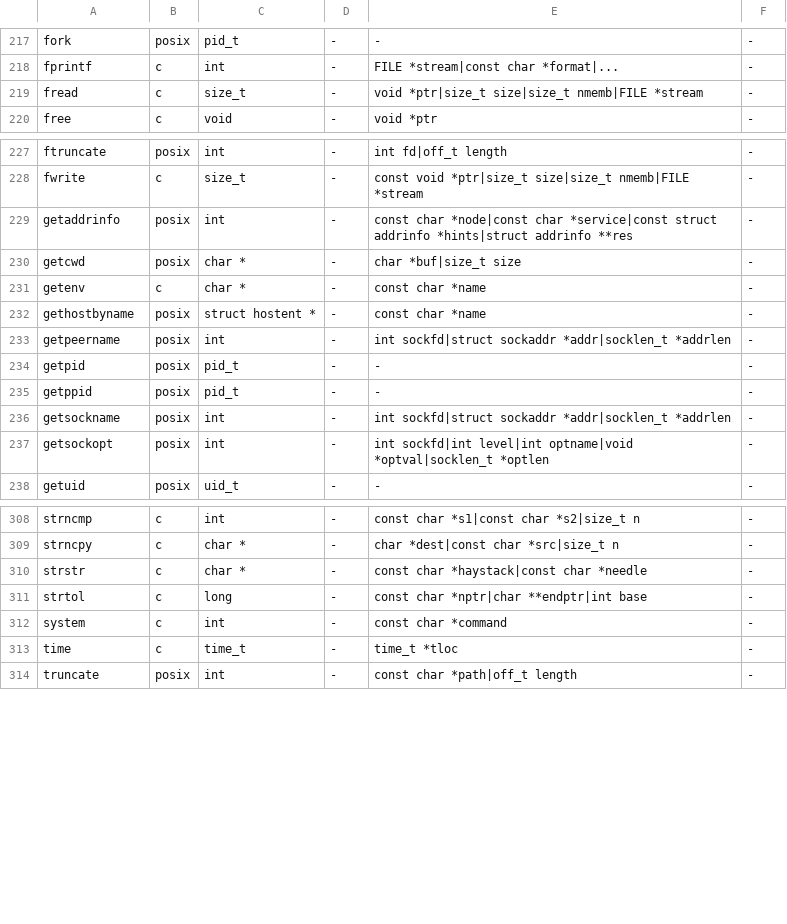
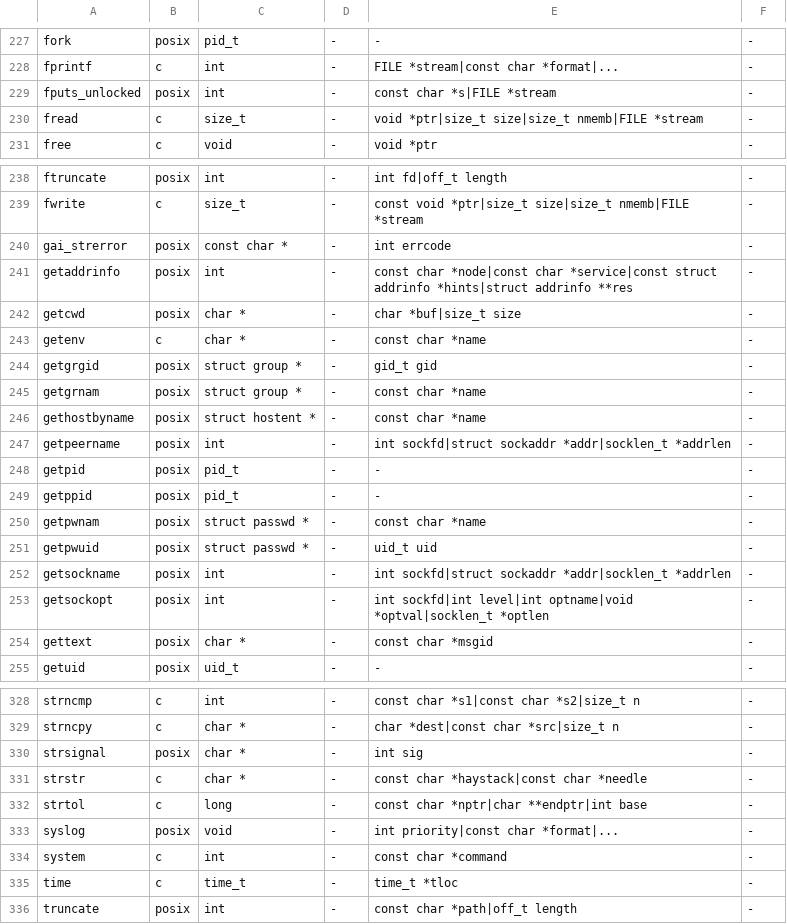
Before and after one commit to imjustprism/borer, a TSV file: crates/borer-engine/src/analysis/typelib.tsv, drawn as a sheet; only a part is shown, gaps mark what is left out; the diff covers the shown part only.

```diff
--- a/crates/borer-engine/src/analysis/typelib.tsv
+++ b/crates/borer-engine/src/analysis/typelib.tsv
@@ -218,2 +228,3 @@ fork	posix	pid_t	-	-	-
 fprintf	c	int	-	FILE *stream|const char *format|...	-
+fputs_unlocked	posix	int	-	const char *s|FILE *stream	-
 fread	c	size_t	-	void *ptr|size_t size|size_t nmemb|FILE *stream	-
@@ -228,2 +239,3 @@ ftruncate	posix	int	-	int fd|off_t length	-
 fwrite	c	size_t	-	const void *ptr|size_t size|size_t nmemb|FILE *stream	-
+gai_strerror	posix	const char *	-	int errcode	-
 getaddrinfo	posix	int	-	const char *node|const char *service|const struct addrinfo *hints|struct addrinfo **res	-
@@ -231,2 +243,4 @@ getcwd	posix	char *	-	char *buf|size_t size	-
 getenv	c	char *	-	const char *name	-
+getgrgid	posix	struct group *	-	gid_t gid	-
+getgrnam	posix	struct group *	-	const char *name	-
 gethostbyname	posix	struct hostent *	-	const char *name	-
@@ -235,4 +249,7 @@ getpid	posix	pid_t	-	-	-
 getppid	posix	pid_t	-	-	-
+getpwnam	posix	struct passwd *	-	const char *name	-
+getpwuid	posix	struct passwd *	-	uid_t uid	-
 getsockname	posix	int	-	int sockfd|struct sockaddr *addr|socklen_t *addrlen	-
 getsockopt	posix	int	-	int sockfd|int level|int optname|void *optval|socklen_t *optlen	-
+gettext	posix	char *	-	const char *msgid	-
 getuid	posix	uid_t	-	-	-
@@ -309,4 +329,6 @@ strncmp	c	int	-	const char *s1|const char *s2|size_t n	-
 strncpy	c	char *	-	char *dest|const char *src|size_t n	-
+strsignal	posix	char *	-	int sig	-
 strstr	c	char *	-	const char *haystack|const char *needle	-
 strtol	c	long	-	const char *nptr|char **endptr|int base	-
+syslog	posix	void	-	int priority|const char *format|...	-
 system	c	int	-	const char *command	-
```
Also changed, not shown: 13 added rows elsewhere in this file, 1 other file.
